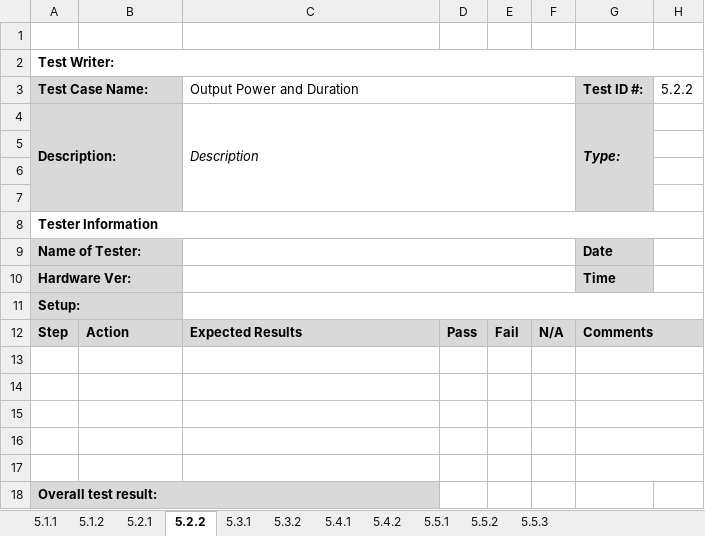
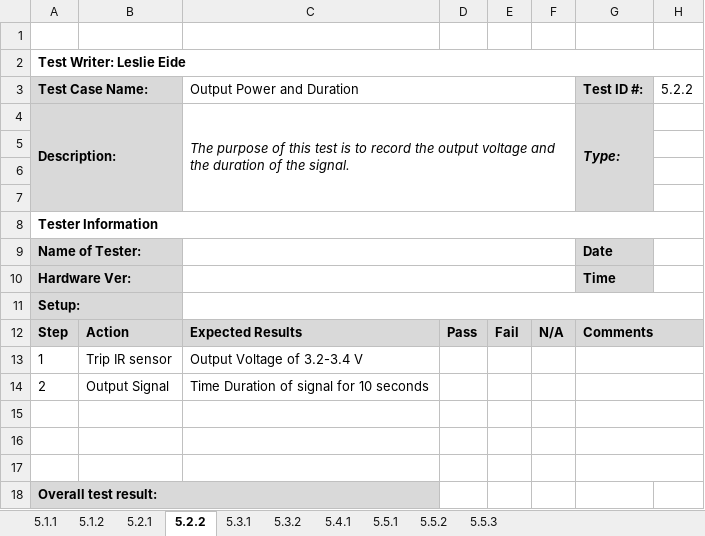
Before and after one commit to djklup/SignalSenders, an Excel workbook: Project Details/TestingPlan.xlsx, sheet 5.2.2, drawn as a sheet; values as stored, in another font and other column widths than the file's, no borders; charts and pictures not drawn; the diff names each change by its address in the sheet, - before the commit and + after, or states it on an @@ line.

```diff
--- a/Project Details/TestingPlan.xlsx (sheet 5.2.2)
+++ b/Project Details/TestingPlan.xlsx (sheet 5.2.2)
-sheet tab: 5.4.2
-A2 (Test Case Name:): Test Writer:
+A2 (Test Case Name:): Test Writer: Leslie Eide
-C4 (Output Power and Duration): Description
+C4 (Output Power and Duration): The purpose of this test is to record the output voltage and the duration of the signal.
-row 13: (empty)
+row 13: 1 | Trip IR sensor | Output Voltage of 3.2-3.4 V
-row 14: (empty)
+row 14: 2 | Output Signal | Time Duration of signal for 10 seconds
```
Also changed, not shown: sheet 5.5.3, sheet 5.5.2, sheet 5.5.1, sheet 5.2.1, sheet 5.4.1, sheet 5.1.2, 1 more sheet, charts or pictures, 2 other files.
